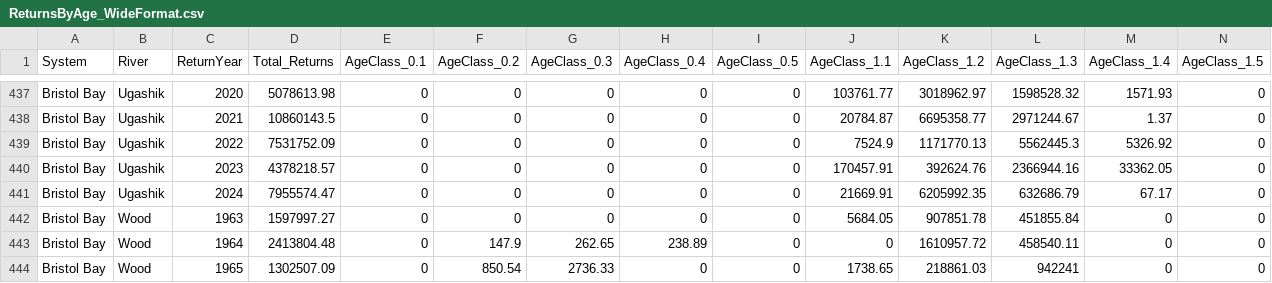
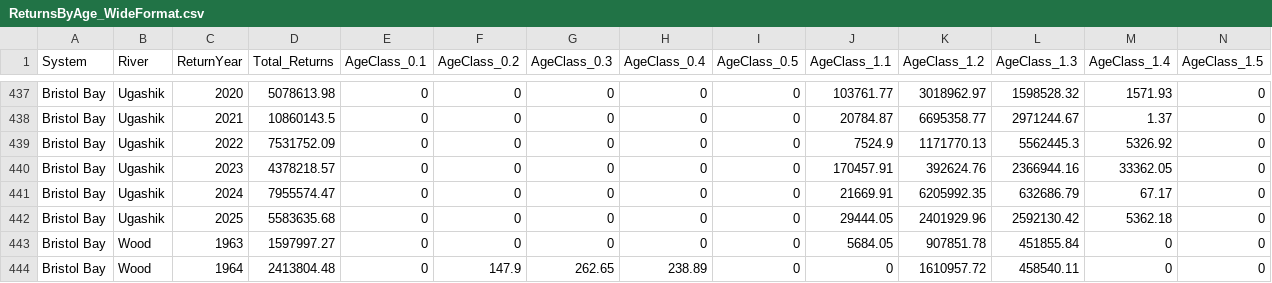
Before and after one commit to SOLV-Code/SalmonPrize_DataManagement, a CSV file: DATA/2026_Sockeye_International/BristolBay/DataPackage_BristolBay_2026/ReturnsByAge_WideFormat.csv, drawn as a sheet; only a part is shown, gaps mark what is left out; the shorter side is filled out with more unchanged rows; rows hold the shown columns only; the diff names each change by its address in the sheet, - before the commit and + after, or states it on an @@ line.

```diff
--- a/DATA/2026_Sockeye_International/BristolBay/DataPackage_BristolBay_2026/ReturnsByAge_WideFormat.csv
+++ b/DATA/2026_Sockeye_International/BristolBay/DataPackage_BristolBay_2026/ReturnsByAge_WideFormat.csv
+row 442: Bristol Bay | Ugashik | 2025 | 5583635.68 | 0 | 0 | 0 | 0 | 0 | 29444.05 | 2401929.96 | 2592130.42 | 5362.18 | 0
```
Also changed, not shown: DATA/2026_Sockeye_International/BristolBay/DataPackage_BristolBay_2026/FullDataSet_LongFormat.csv, DATA/2026_Sockeye_International/BristolBay/DataPackage_BristolBay_2026/Retrospective_Template.csv, 5 other files.
